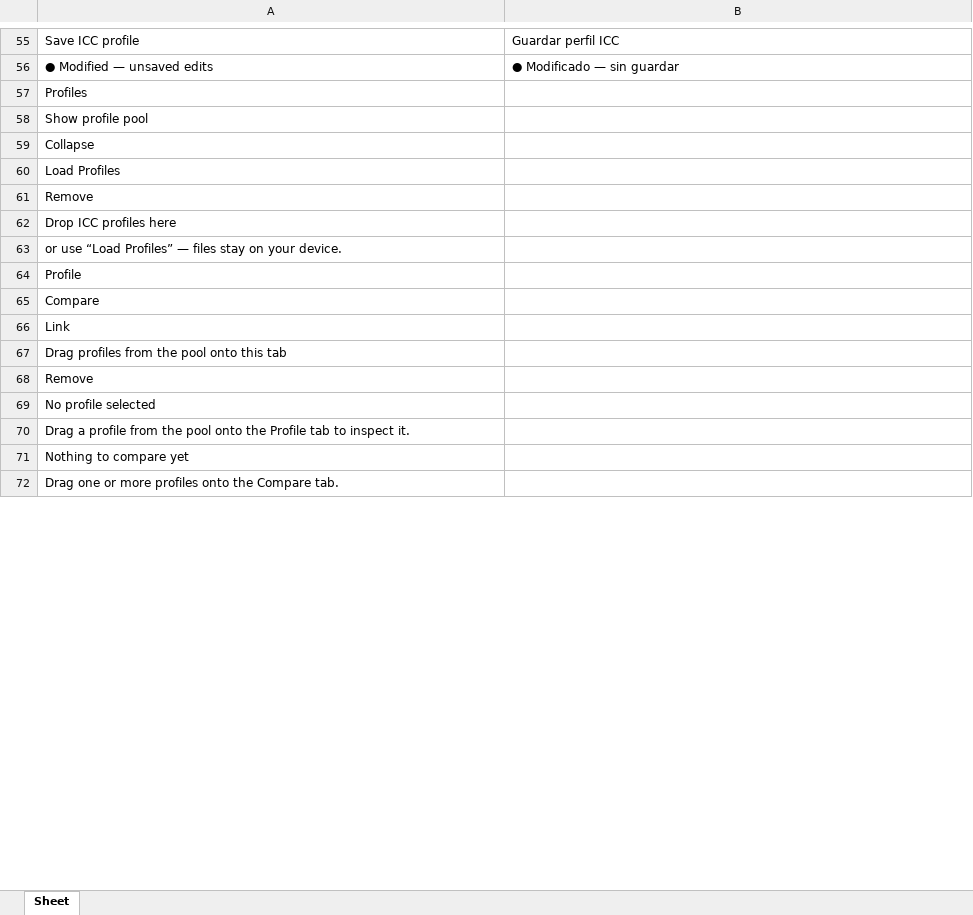
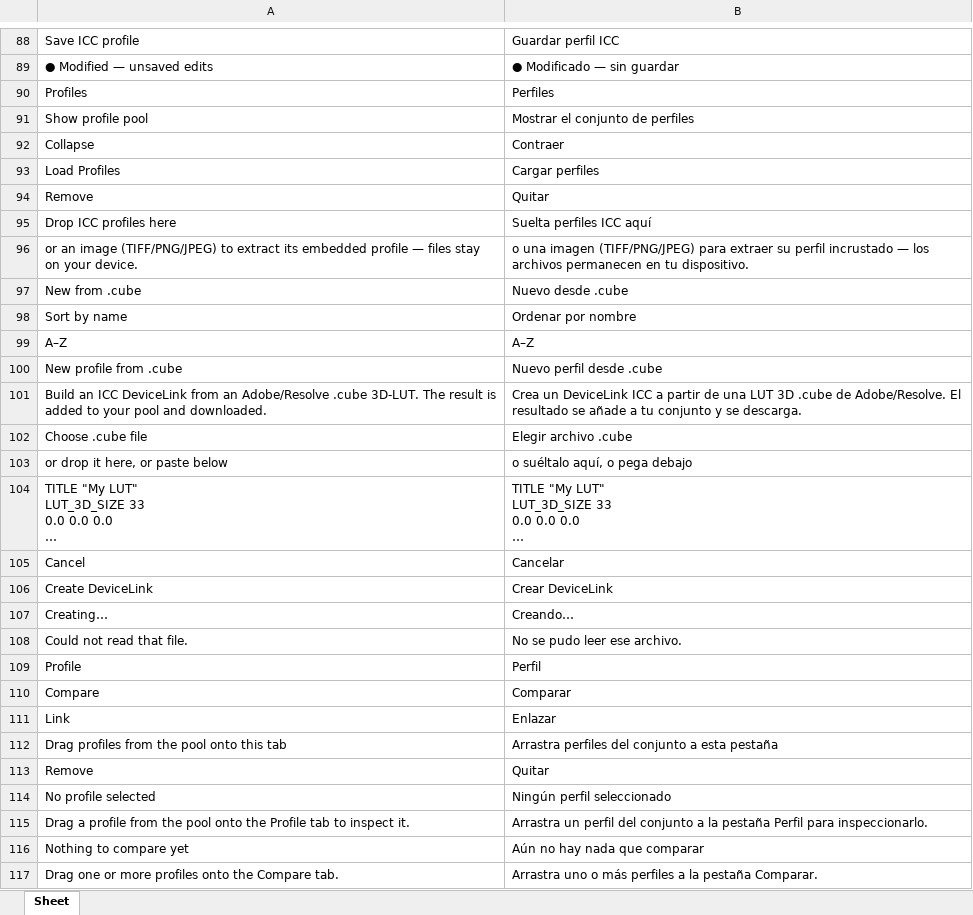
Before and after one commit to colourbill-ctrl/icctools, an Excel workbook: translations/Eng-Es.xlsx, sheet Sheet, drawn as a sheet; only a part is shown, gaps mark what is left out; values as stored, in another font and other column widths than the file's, no borders; removed rows and columns are numbered as before the commit, all else as after; ↵ is a line break in a cell; the diff covers the shown part only; the diff names each change by its address in the sheet, - before the commit and + after, or states it on an @@ line.

```diff
--- a/translations/Eng-Es.xlsx (sheet Sheet)
+++ b/translations/Eng-Es.xlsx (sheet Sheet)
-B90: (empty)
+B90: Perfiles
-B91: (empty)
+B91: Mostrar el conjunto de perfiles
-B92: (empty)
+B92: Contraer
-B93: (empty)
+B93: Cargar perfiles
-B94: (empty)
+B94: Quitar
-B95: (empty)
+B95: Suelta perfiles ICC aquí
-row 63: or use “Load Profiles” — files stay on your device.
+row 96: or an image (TIFF/PNG/JPEG) to extract its embedded profile — files stay on your device. | o una imagen (TIFF/PNG/JPEG) para extraer su perfil incrustado — los archivos permanecen en tu dispositivo.
+row 97: New from .cube | Nuevo desde .cube
+row 98: Sort by name | Ordenar por nombre
+row 99: A–Z | A–Z
+row 100: New profile from .cube | Nuevo perfil desde .cube
+row 101: Build an ICC DeviceLink from an Adobe/Resolve .cube 3D-LUT. The result is added to your pool and downloaded. | Crea un DeviceLink ICC a partir de una LUT 3D .cube de Adobe/Resolve. El resultado se añade a tu conjunto y se descarga.
+row 102: Choose .cube file | Elegir archivo .cube
+row 103: or drop it here, or paste below | o suéltalo aquí, o pega debajo
+row 104: TITLE "My LUT" ↵ LUT_3D_SIZE 33 ↵ 0.0 0.0 0.0 ↵ … | TITLE "My LUT" ↵ LUT_3D_SIZE 33 ↵ 0.0 0.0 0.0 ↵ …
+row 105: Cancel | Cancelar
+row 106: Create DeviceLink | Crear DeviceLink
+row 107: Creating… | Creando…
+row 108: Could not read that file. | No se pudo leer ese archivo.
-B109: (empty)
+B109: Perfil
-B110: (empty)
+B110: Comparar
-B111: (empty)
+B111: Enlazar
-B112: (empty)
+B112: Arrastra perfiles del conjunto a esta pestaña
-B113: (empty)
+B113: Quitar
-B114: (empty)
+B114: Ningún perfil seleccionado
-B115: (empty)
+B115: Arrastra un perfil del conjunto a la pestaña Perfil para inspeccionarlo.
-B116: (empty)
+B116: Aún no hay nada que comparar
-B117: (empty)
+B117: Arrastra uno o más perfiles a la pestaña Comparar.
```
Also changed, not shown: 71 added rows and 7 edited cells elsewhere in this sheet, translations/Eng-Fr.xlsx, translations/Eng-Ja.xlsx, 24 other files.
